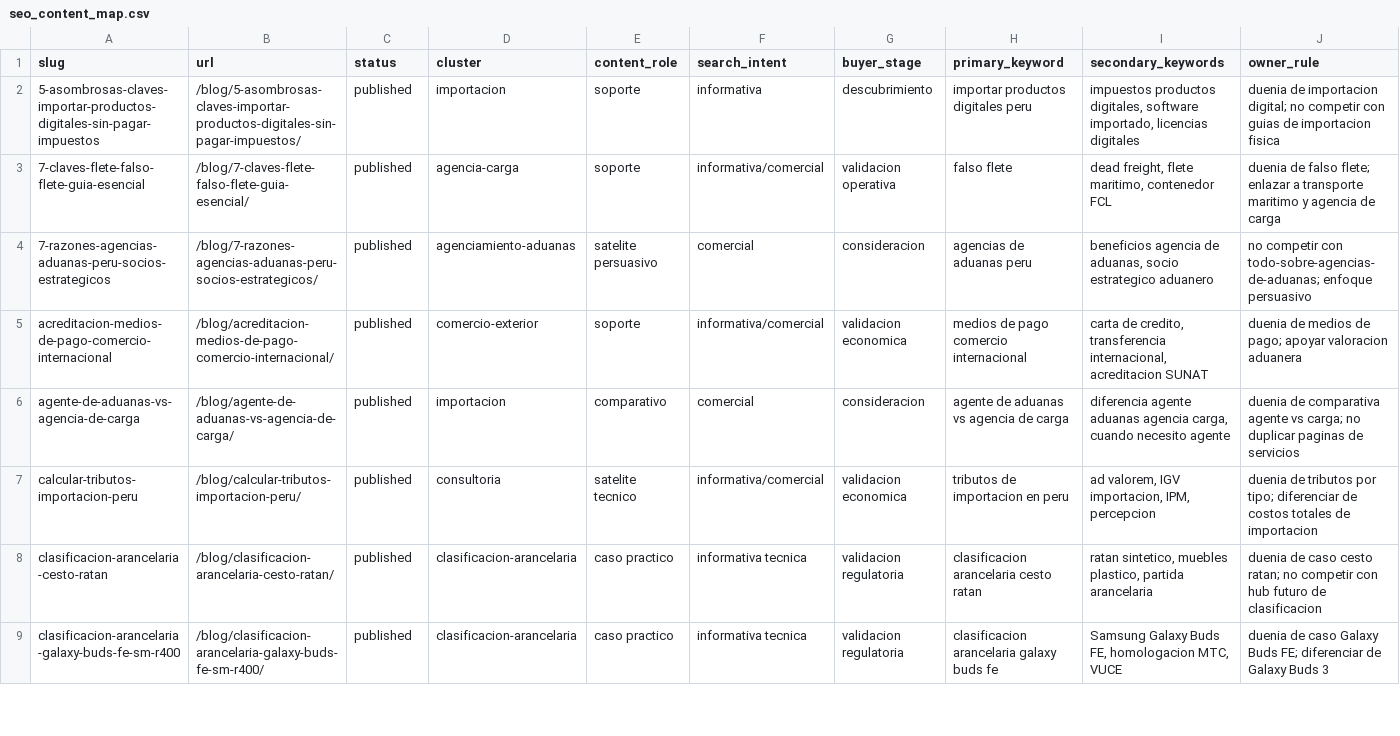
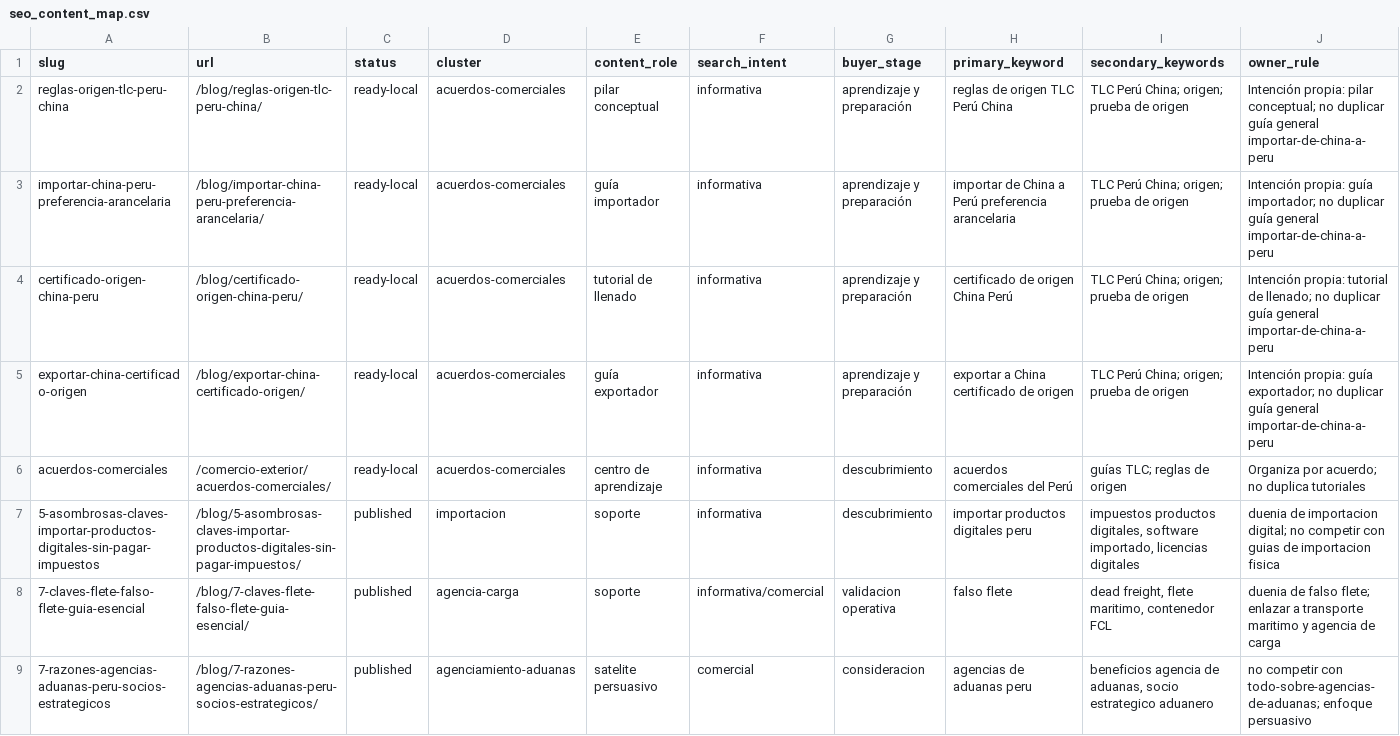
Before and after one commit to infraramoscc/aduanaspe, a CSV file: docs/seo_content_map.csv, drawn as a sheet; only a part is shown; the shorter side is filled out with more unchanged rows; rows hold the shown columns only; the diff names each change by its address in the sheet, - before the commit and + after, or states it on an @@ line.

Commit message:
feat: add agreements learning hub and Peru China guides

```diff
--- a/docs/seo_content_map.csv
+++ b/docs/seo_content_map.csv
+row 2: reglas-origen-tlc-peru-china | /blog/reglas-origen-tlc-peru-china/ | ready-local | acuerdos-comerciales | pilar conceptual | informativa | aprendizaje y preparación | reglas de origen TLC Perú China | TLC Perú China; origen; prueba de origen | Intención propia: pilar conceptual; no duplicar guía general importar-de-china-a-peru
+row 3: importar-china-peru-preferencia-arancelaria | /blog/importar-china-peru-preferencia-arancelaria/ | ready-local | acuerdos-comerciales | guía importador | informativa | aprendizaje y preparación | importar de China a Perú preferencia arancelaria | TLC Perú China; origen; prueba de origen | Intención propia: guía importador; no duplicar guía general importar-de-china-a-peru
+row 4: certificado-origen-china-peru | /blog/certificado-origen-china-peru/ | ready-local | acuerdos-comerciales | tutorial de llenado | informativa | aprendizaje y preparación | certificado de origen China Perú | TLC Perú China; origen; prueba de origen | Intención propia: tutorial de llenado; no duplicar guía general importar-de-china-a-peru
+row 5: exportar-china-certificado-origen | /blog/exportar-china-certificado-origen/ | ready-local | acuerdos-comerciales | guía exportador | informativa | aprendizaje y preparación | exportar a China certificado de origen | TLC Perú China; origen; prueba de origen | Intención propia: guía exportador; no duplicar guía general importar-de-china-a-peru
+row 6: acuerdos-comerciales | /comercio-exterior/acuerdos-comerciales/ | ready-local | acuerdos-comerciales | centro de aprendizaje | informativa | descubrimiento | acuerdos comerciales del Perú | guías TLC; reglas de origen | Organiza por acuerdo; no duplica tutoriales
```
Also changed, not shown: docs/docs_recursos/registro_fuentes_blog.csv, 17 other files.
